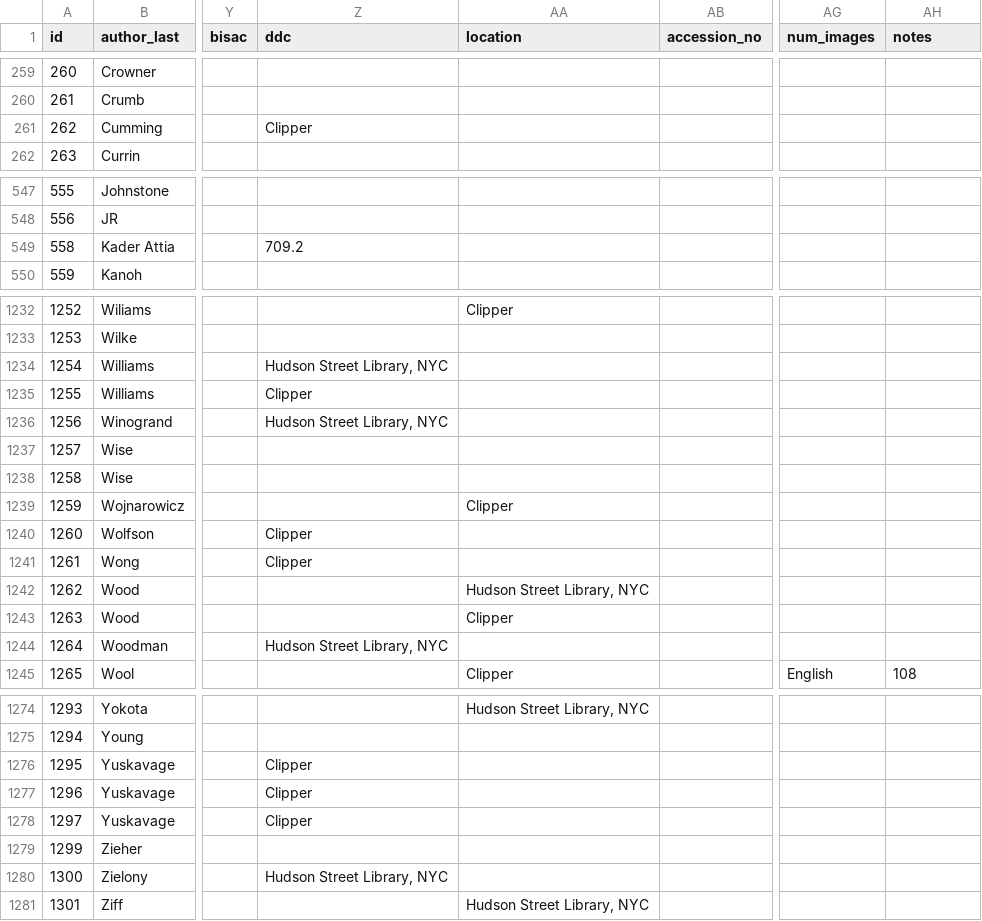
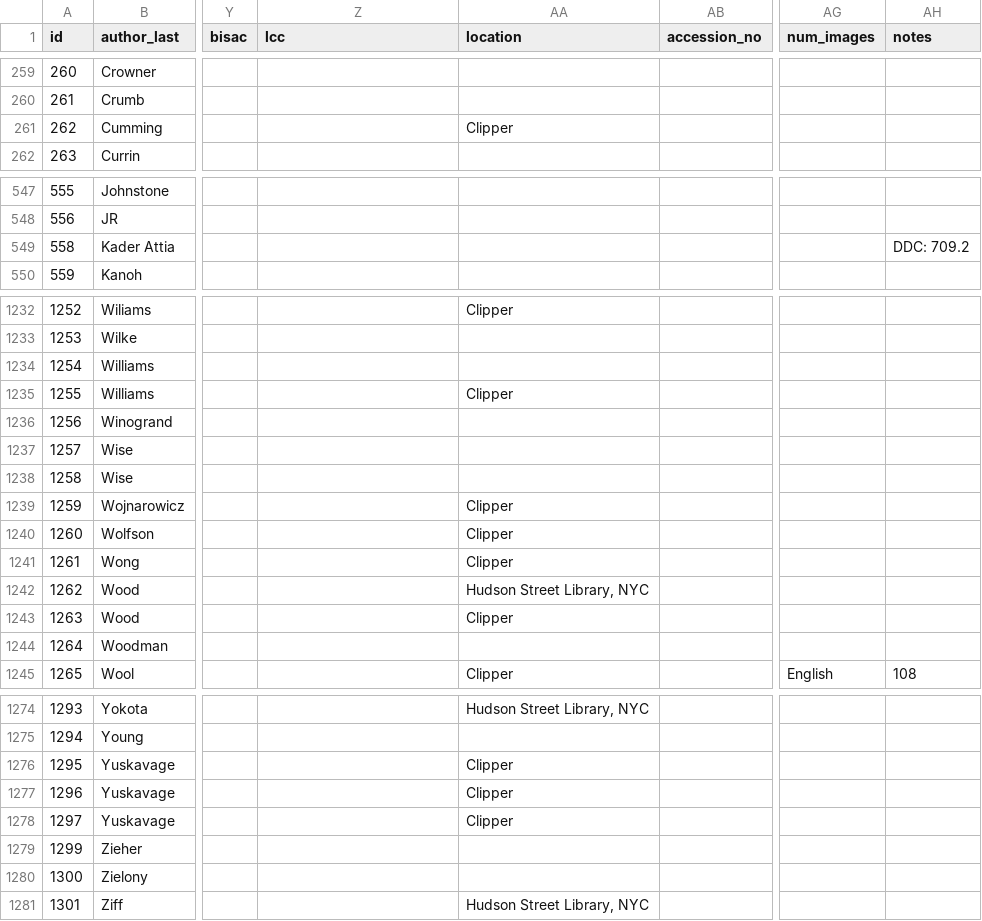
Before and after one commit to Mediaeater/Hudson_Street_Library, a CSV file: src/_data/books.csv, drawn as a sheet; only a part is shown, gaps mark what is left out; the diff covers the shown part only; the diff names each change by its address in the sheet, - before the commit and + after, or states it on an @@ line.

```diff
--- a/src/_data/books.csv
+++ b/src/_data/books.csv
-Z1: ddc
+Z1: lcc
-Z261 (lcc): Clipper
+Z261 (lcc): (empty)
-AA261 (location): (empty)
+AA261 (location): Clipper
-Z549 (lcc): 709.2
+Z549 (lcc): (empty)
-AH549 (notes): (empty)
+AH549 (notes): DDC: 709.2
-Z1234 (lcc): Hudson Street Library, NYC
+Z1234 (lcc): (empty)
-Z1235 (lcc): Clipper
+Z1235 (lcc): (empty)
-AA1235 (location): (empty)
+AA1235 (location): Clipper
-Z1236 (lcc): Hudson Street Library, NYC
+Z1236 (lcc): (empty)
-Z1240:Z1241 (lcc): Clipper
+Z1240:Z1241 (lcc): (empty)
-AA1240:AA1241 (location): (empty)
+AA1240:AA1241 (location): Clipper
-Z1244 (lcc): Hudson Street Library, NYC
+Z1244 (lcc): (empty)
-Z1276:Z1278 (lcc): Clipper
+Z1276:Z1278 (lcc): (empty)
-AA1276:AA1278 (location): (empty)
+AA1276:AA1278 (location): Clipper
-Z1280 (lcc): Hudson Street Library, NYC
+Z1280 (lcc): (empty)
```
Also changed, not shown: 64 edited cells elsewhere in this file.
